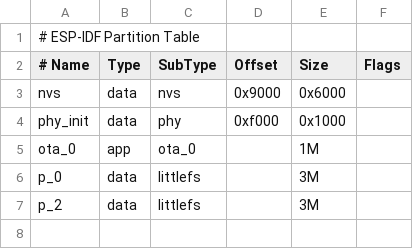
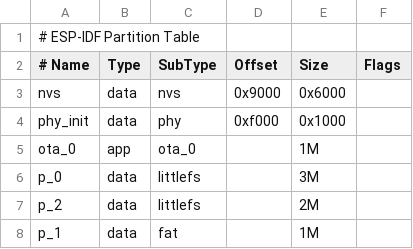
Before and after one commit to yuyimimimi/Sirius, a CSV file: Example_project/partitions.csv, drawn as a sheet.

```diff
--- a/Example_project/partitions.csv
+++ b/Example_project/partitions.csv
@@ -6,2 +6,3 @@
  p_0,        data,      littlefs,          ,    3M,     ,
- p_2,        data,      littlefs,          ,    3M,     ,
+ p_2,        data,      littlefs,          ,    2M,     ,
+ p_1,        data,      fat,               ,    1M,     ,
```
Also changed, not shown: Example_project/partitions （16MBDelete）.csv, 14 other files.
